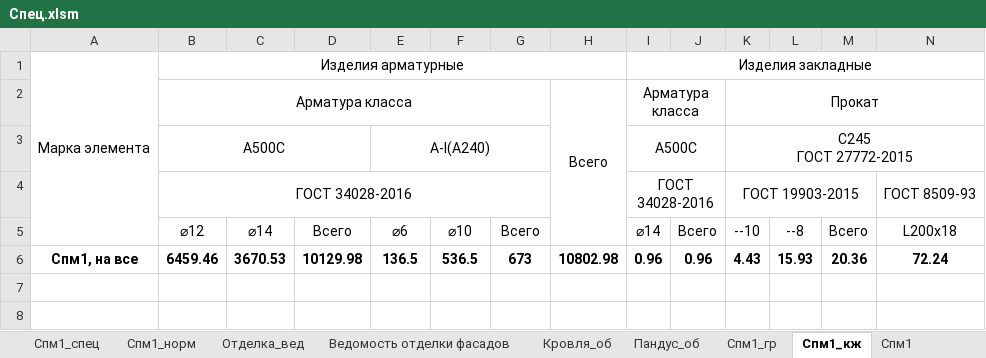
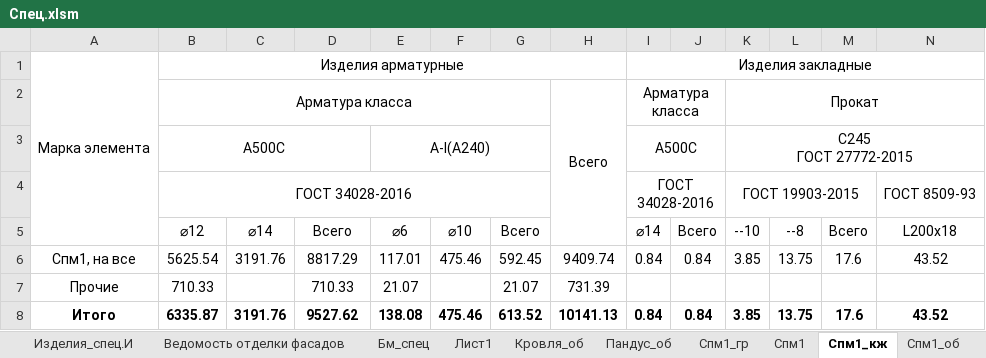
Before and after one commit to kuvbur/material-specification, an Excel workbook: Спец.xlsm, sheet Спм1_кж, drawn as a sheet; only a part is shown; values as stored, in another font and other column widths than the file's, no borders; conditional formats not drawn; removed rows and columns are numbered as before the commit, all else as after; rows hold the shown columns only; the diff names each change by its address in the sheet, - before the commit and + after, or states it on an @@ line.

```diff
--- a/Спец.xlsm (sheet Спм1_кж)
+++ b/Спец.xlsm (sheet Спм1_кж)
@@ sheet tab unhidden: Изделия_спец.И @@
@@ sheet tab unhidden: Бм_спец @@
+sheet tab: Лист1
@@ sheet tab order changed: Изделия_спец.И | Ведомость отделки фасадов | Бм_спец | Лист1 | Кровля_об | Пандус_об | Спм1_гр | Спм1 | Спм1_кж | Спм1_об @@
-row 6: Спм1, на все | 6459.46 | 3670.53 | 10129.98 | 136.5 | 536.5 | 673 | 10802.98 | 0.96 | 0.96 | 4.43 | 15.93 | 20.36 | 72.24
+row 6: Спм1, на все | 5625.54 | 3191.76 | 8817.29 | 117.01 | 475.46 | 592.45 | 9409.74 | 0.84 | 0.84 | 3.85 | 13.75 | 17.6 | 43.52
+row 7: Прочие | 710.33 |  | 710.33 | 21.07 |  | 21.07 | 731.39
+row 8: Итого | 6335.87 | 3191.76 | 9527.62 | 138.08 | 475.46 | 613.52 | 10141.13 | 0.84 | 0.84 | 3.85 | 13.75 | 17.6 | 43.52
```
Also changed, not shown: sheet Спм1_об, sheet |Содержание|, sheet Спм1_спец, other sheet tabs, 7 other files.
